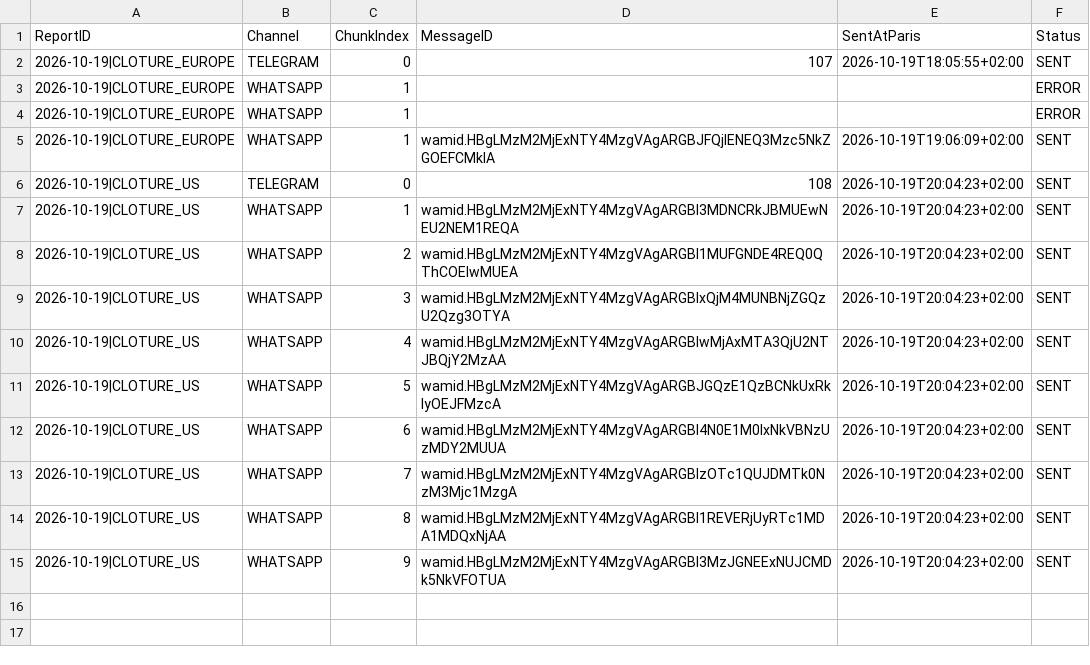
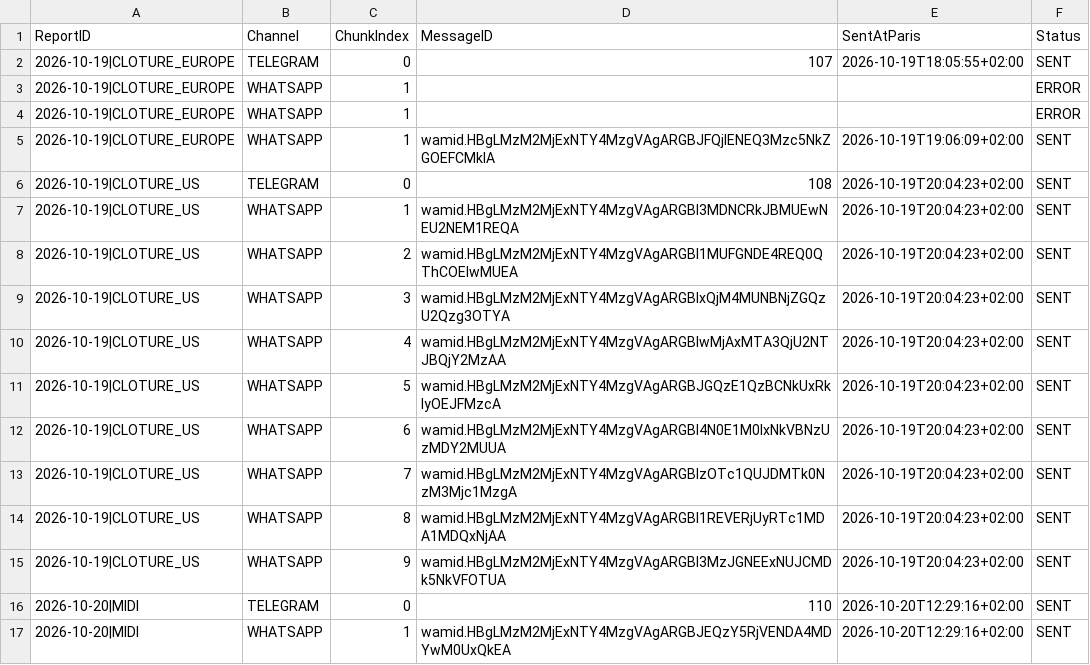
Before and after one commit to Thameur95/investment-assistant, a CSV file: intraday_report_state.csv, drawn as a sheet.

```diff
--- a/intraday_report_state.csv
+++ b/intraday_report_state.csv
@@ -15 +15,3 @@ ReportID,Channel,ChunkIndex,MessageID,SentAtParis,Status
 2026-10-19|CLOTURE_US,WHATSAPP,9,wamid.HBgLMzM2MjExNTY4MzgVAgARGBI3MzJGNEExNUJCMDk5NkVFOTUA,2026-10-19T20:04:23+02:00,SENT
+2026-10-20|MIDI,TELEGRAM,0,110,2026-10-20T12:29:16+02:00,SENT
+2026-10-20|MIDI,WHATSAPP,1,wamid.HBgLMzM2MjExNTY4MzgVAgARGBJEQzY5RjVENDA4MDYwM0UxQkEA,2026-10-20T12:29:16+02:00,SENT
```
